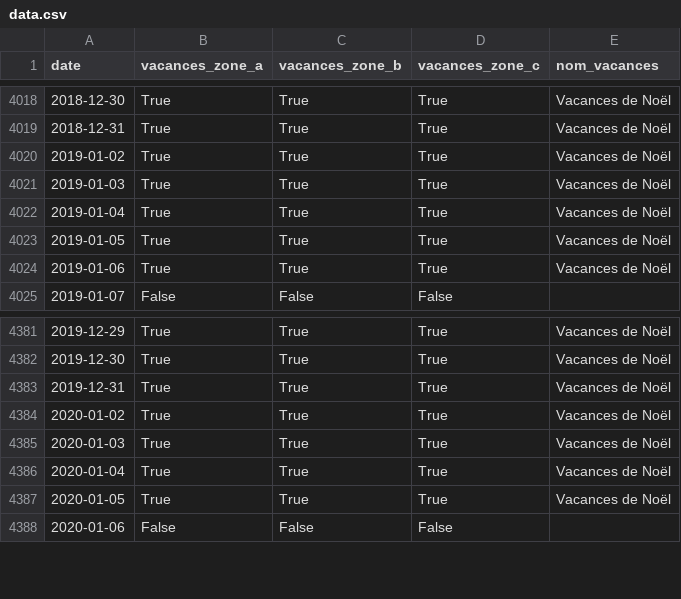
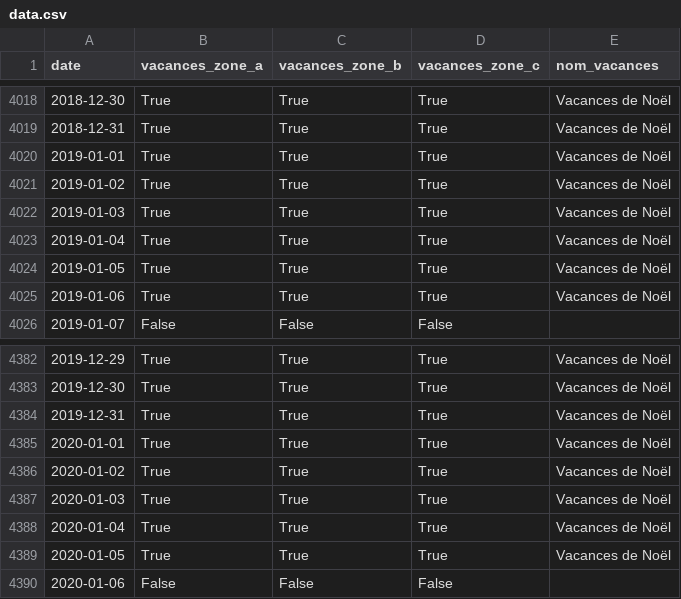
Before and after one commit to AntoineAugusti/vacances-scolaires-france, a CSV file: vacances_scolaires_france/data/data.csv, drawn as a sheet; only a part is shown, gaps mark what is left out; the diff names each change by its address in the sheet, - before the commit and + after, or states it on an @@ line.

Commit message:
Add missing dates in 2019 and 2020

```diff
--- a/vacances_scolaires_france/data/data.csv
+++ b/vacances_scolaires_france/data/data.csv
+row 4020: 2019-01-01 | True | True | True | Vacances de Noël
+row 4385: 2020-01-01 | True | True | True | Vacances de Noël
```
